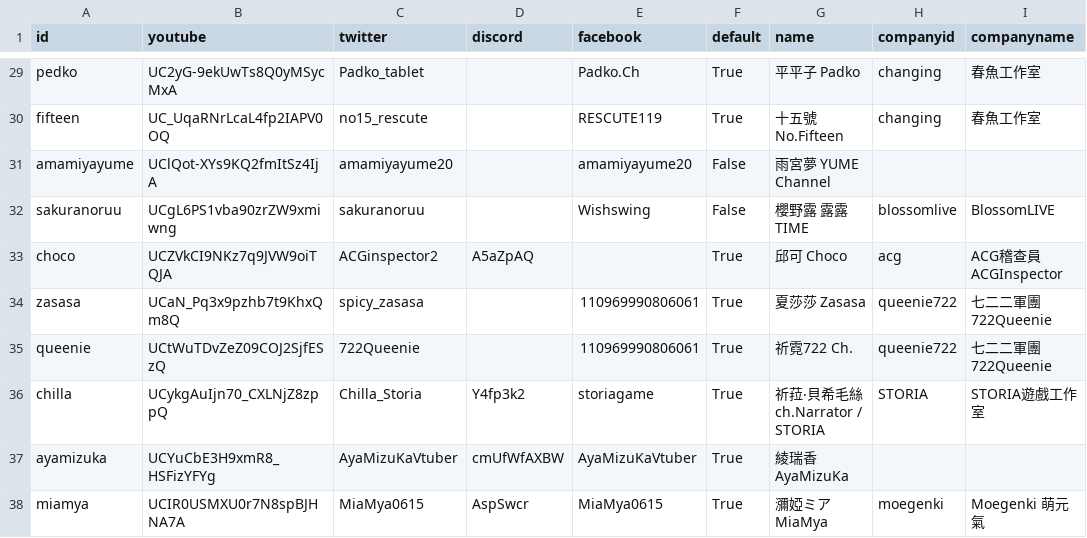
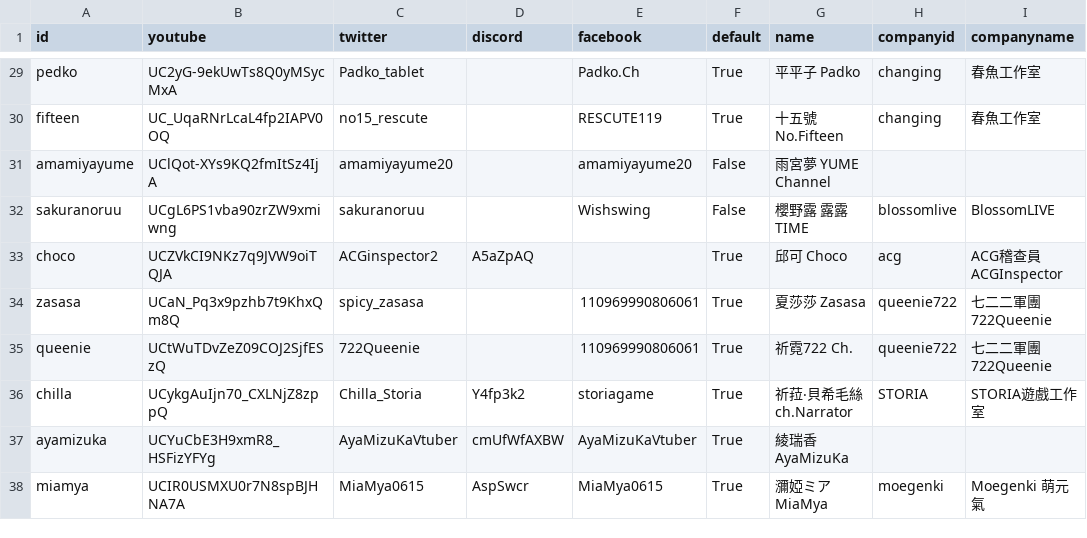
Before and after one commit to vtstats/web, a CSV file: vtuber.csv, drawn as a sheet; only a part is shown, gaps mark what is left out.

Commit message:
[TaiwanV] Update translation

```diff
--- a/vtuber.csv
+++ b/vtuber.csv
@@ -35,3 +35,3 @@ zasasa,UCaN_Pq3x9pzhb7t9KhxQm8Q,spicy_zasasa,,110969990806061,True,夏莎莎 Zas
 queenie,UCtWuTDvZeZ09COJ2SjfESzQ,722Queenie,,110969990806061,True,祈霓722 Ch.,queenie722,七二二軍團 722Queenie
-chilla,UCykgAuIjn70_CXLNjZ8zppQ,Chilla_Storia,Y4fp3k2,storiagame,True,祈菈‧貝希毛絲 ch.Narrator / STORIA,STORIA,STORIA遊戲工作室
+chilla,UCykgAuIjn70_CXLNjZ8zppQ,Chilla_Storia,Y4fp3k2,storiagame,True,祈菈‧貝希毛絲 ch.Narrator,STORIA,STORIA遊戲工作室
 ayamizuka,UCYuCbE3H9xmR8_HSFizYFYg,AyaMizuKaVtuber,cmUfWfAXBW,AyaMizuKaVtuber,True,綾瑞香 AyaMizuKa,,
```
Also changed, not shown: 6 other files.
